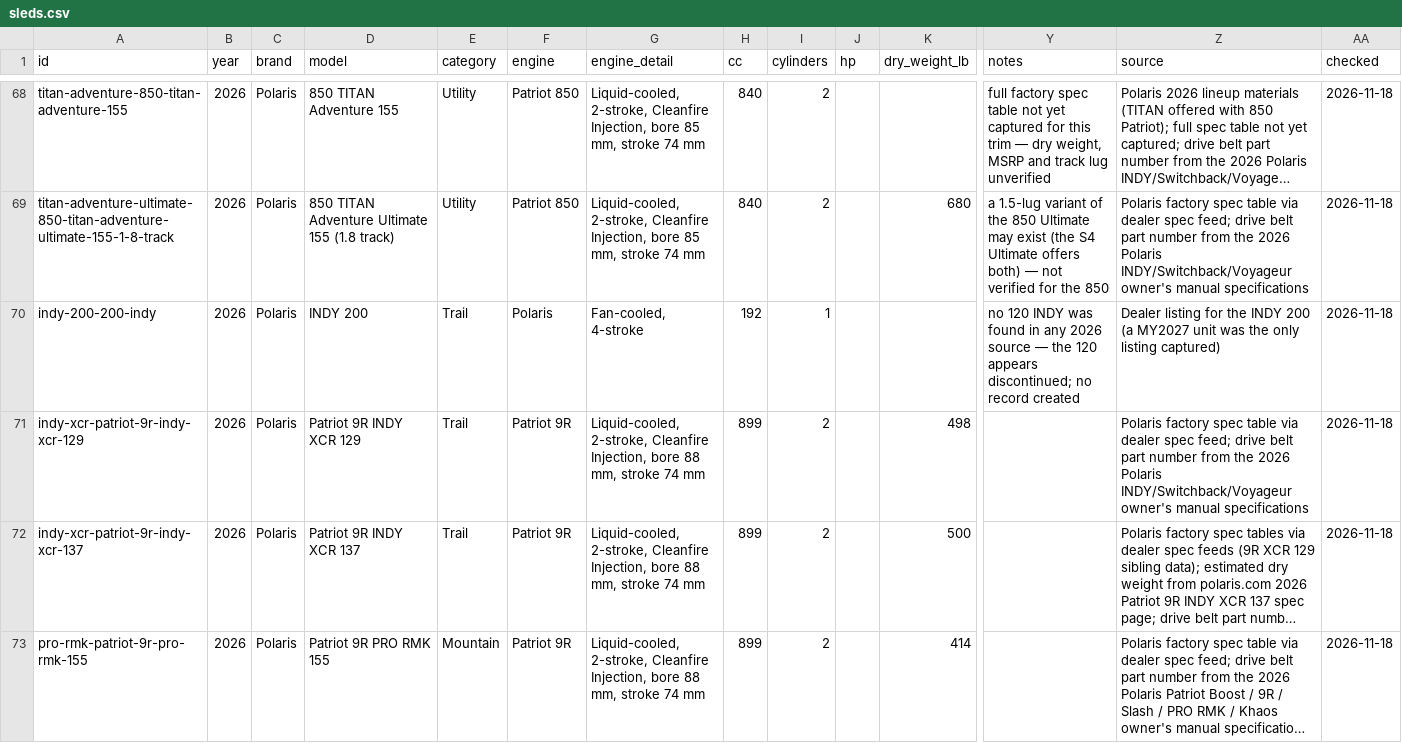
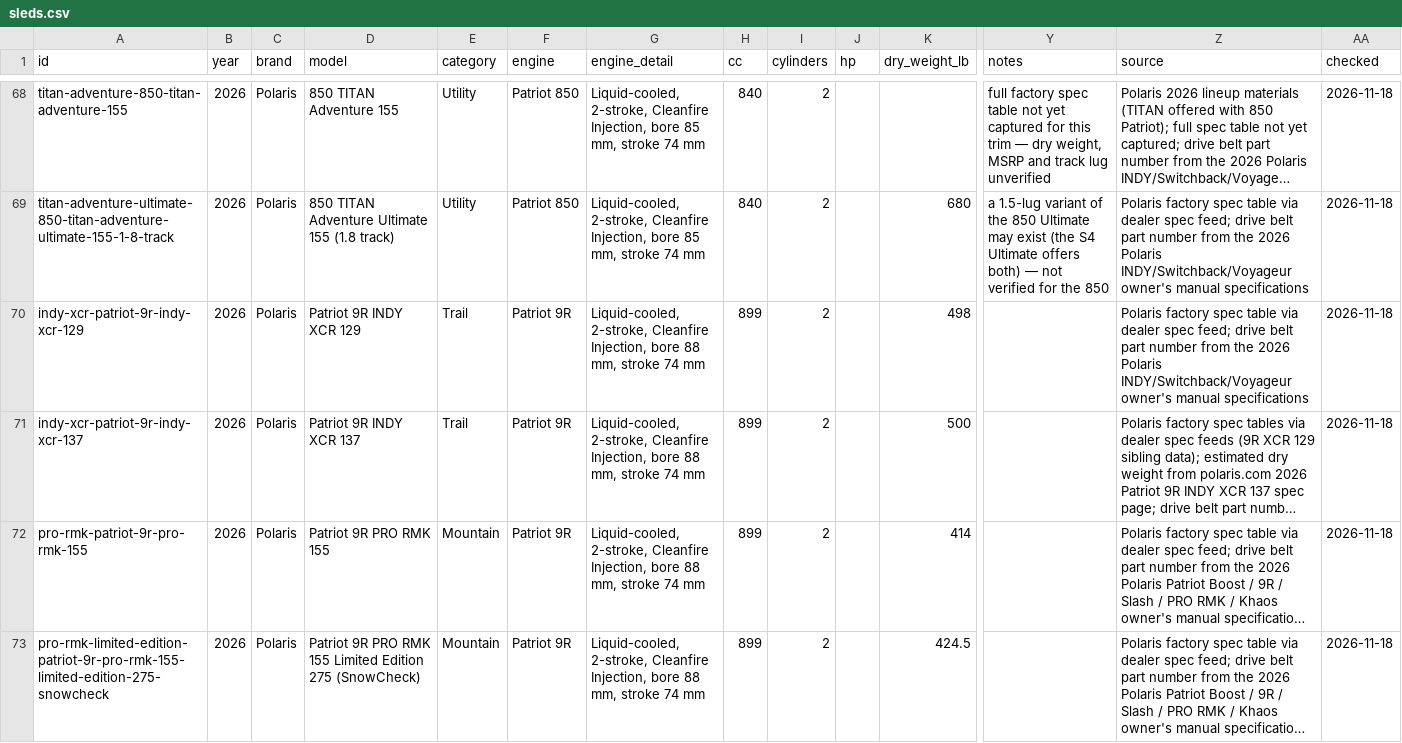
Before and after one commit to JonesT1986/SledSpecs, a CSV file: data/sleds.csv, drawn as a sheet; only a part is shown, gaps mark what is left out; the shorter side is filled out with more unchanged rows; long unchanged cells end in …; rows hold the shown columns only; the diff covers the shown part only; the diff names each change by its address in the sheet, - before the commit and + after, or states it on an @@ line.

```diff
--- a/data/sleds.csv
+++ b/data/sleds.csv
-row 70: indy-200-200-indy | 2026 | Polaris | INDY 200 | Trail | Polaris | Fan-cooled, 4-stroke | 192 | 1 |  |  | no 120 INDY was found in any 2026 source — the 120 appears discontinued; no record created | Dealer listing for the INDY 200 (a MY2027 unit was the only listing captured) | 2026-11-18
```
Also changed, not shown: 1 removed row and 5 edited cells elsewhere in this file, data/corrections.csv, 1 other file.
